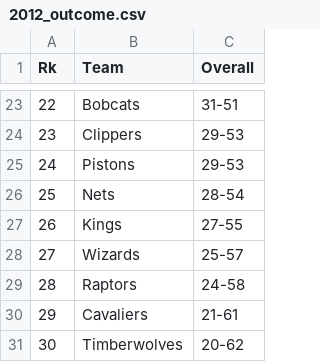
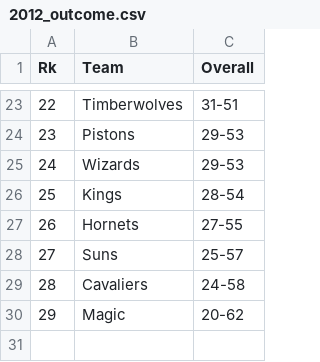
Before and after one commit to deurruti/thelongtwo, a CSV file: outcomes/2012_outcome.csv, drawn as a sheet; only a part is shown, gaps mark what is left out; removed rows and columns are numbered as before the commit, all else as after; the diff covers the shown part only; the diff names each change by its address in the sheet, - before the commit and + after, or states it on an @@ line.

```diff
--- a/outcomes/2012_outcome.csv
+++ b/outcomes/2012_outcome.csv
@@ column A (Rk) renumbered from row 2 down @@
-B23 (Team): Bobcats
+B23 (Team): Timberwolves
-row 24: 23 | Clippers | 29-53
-row 26: 25 | Nets | 28-54
+row 25: 24 | Wizards | 29-53
-C26 (Overall): 27-55
+C26 (Overall): 28-54
+row 27: 26 | Hornets | 27-55
-B28 (Team): Wizards
+B28 (Team): Suns
-row 29: 28 | Raptors | 24-58
-C29 (Overall): 21-61
+C29 (Overall): 24-58
-B30 (Team): Timberwolves
+B30 (Team): Magic
```
Also changed, not shown: 13 added rows, 13 removed rows and 8 edited cells elsewhere in this file, outcomes/2010_outcome.csv, outcomes/2011_outcome.csv, 6 other files.
